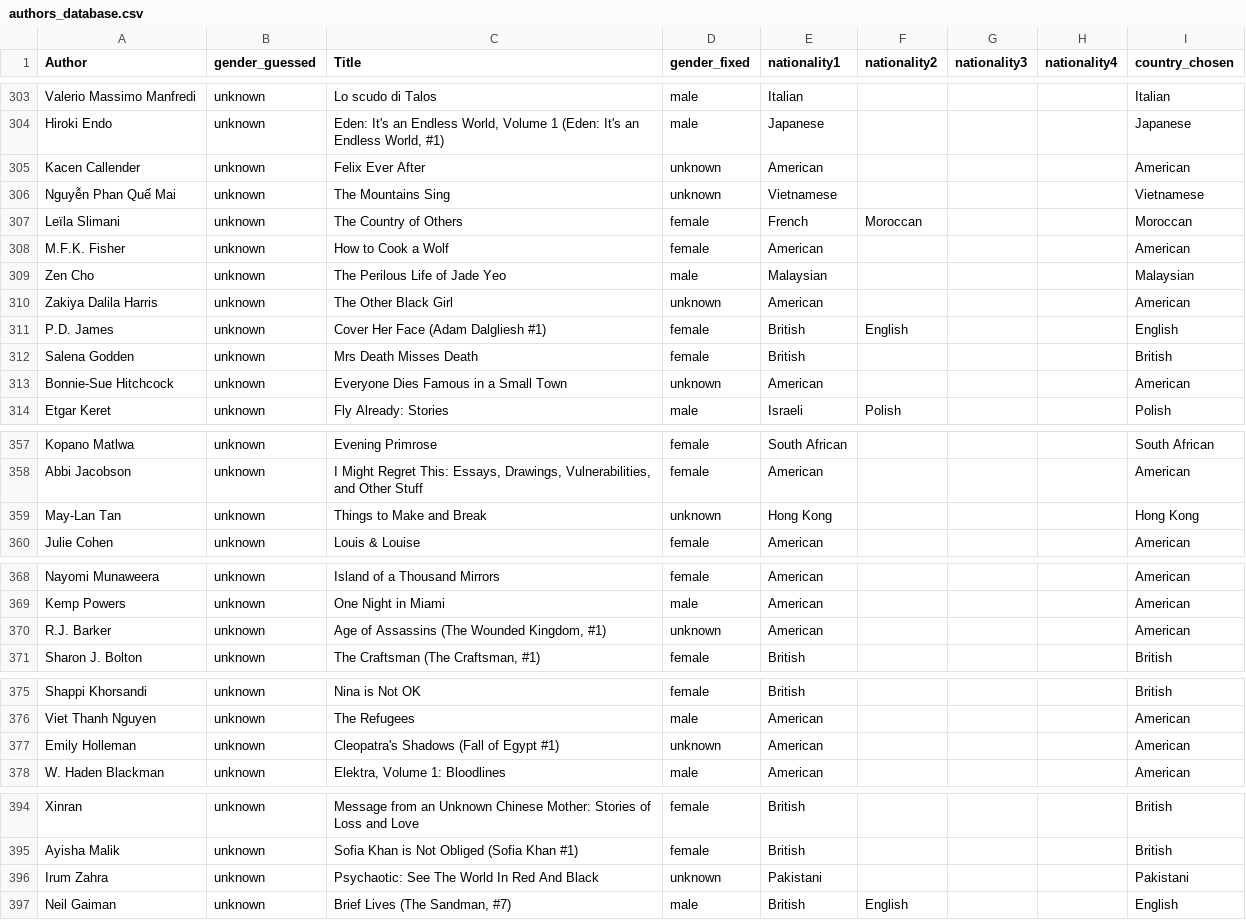
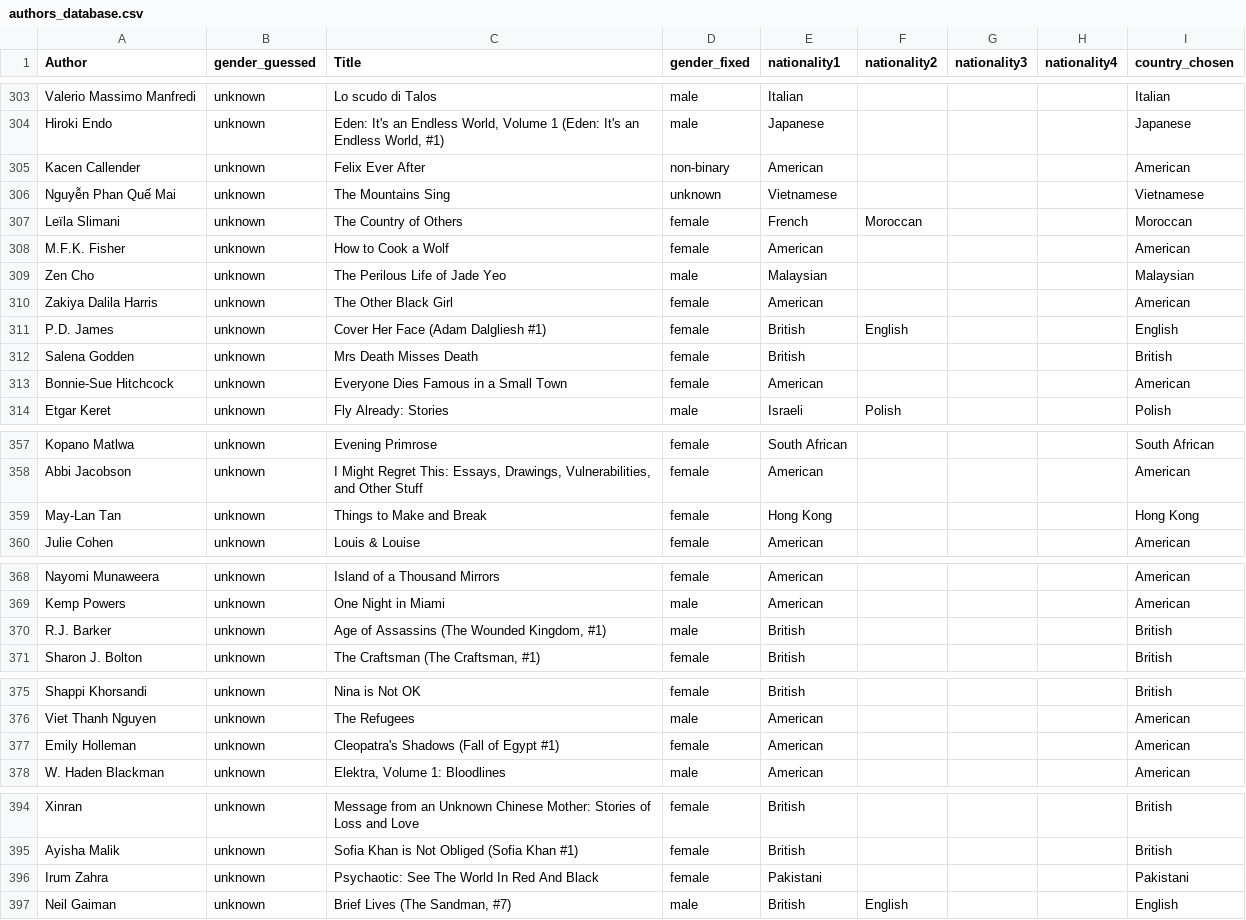
Before and after one commit to cal65/Reading-History, a CSV file: Books/authors_database.csv, drawn as a sheet; only a part is shown, gaps mark what is left out; the diff covers the shown part only.

```diff
--- a/Books/authors_database.csv
+++ b/Books/authors_database.csv
@@ -304,3 +304,3 @@ Valerio Massimo Manfredi,unknown,Lo scudo di Talos,male,Italian,,,,Italian
 Hiroki Endo,unknown,"Eden: It's an Endless World, Volume 1 (Eden: It's an Endless World, #1)",male,Japanese,,,,Japanese
-Kacen Callender,unknown,Felix Ever After,unknown,American,,,,American
+Kacen Callender,unknown,Felix Ever After,non-binary,American,,,,American
 Nguyễn Phan Quế Mai,unknown,The Mountains Sing,unknown,Vietnamese,,,,Vietnamese
@@ -309,6 +309,6 @@ M.F.K. Fisher,unknown,How to Cook a Wolf,female,American,,,,American
 Zen Cho,unknown,The Perilous Life of Jade Yeo,male,Malaysian,,,,Malaysian
-Zakiya Dalila Harris,unknown,The Other Black Girl,unknown,American,,,,American
+Zakiya Dalila Harris,unknown,The Other Black Girl,female,American,,,,American
 P.D. James,unknown,Cover Her Face (Adam Dalgliesh #1),female,British,English,,,English
 Salena Godden,unknown,Mrs Death Misses Death,female,British,,,,British
-Bonnie-Sue Hitchcock,unknown,Everyone Dies Famous in a Small Town,unknown,American,,,,American
+Bonnie-Sue Hitchcock,unknown,Everyone Dies Famous in a Small Town,female,American,,,,American
 Etgar Keret,unknown,Fly Already: Stories,male,Israeli,Polish,,,Polish
@@ -358,3 +358,3 @@ Kopano Matlwa,unknown,Evening Primrose,female,South African,,,,South African
 Abbi Jacobson,unknown,"I Might Regret This: Essays, Drawings, Vulnerabilities, and Other Stuff",female,American,,,,American
-May-Lan Tan,unknown,Things to Make and Break,unknown,Hong Kong,,,,Hong Kong
+May-Lan Tan,unknown,Things to Make and Break,female,Hong Kong,,,,Hong Kong
 Julie Cohen,unknown,Louis & Louise,female,American,,,,American
@@ -369,3 +369,3 @@ Nayomi Munaweera,unknown,Island of a Thousand Mirrors,female,American,,,,America
 Kemp Powers,unknown,One Night in Miami,male,American,,,,American
-R.J.  Barker,unknown,"Age of Assassins (The Wounded Kingdom, #1)",unknown,American,,,,American
+R.J.  Barker,unknown,"Age of Assassins (The Wounded Kingdom, #1)",male,British,,,,British
 Sharon J. Bolton,unknown,"The Craftsman (The Craftsman, #1)",female,British,,,,British
@@ -376,3 +376,3 @@ Shappi Khorsandi,unknown,Nina is Not OK,female,British,,,,British
 Viet Thanh Nguyen,unknown,The Refugees,male,American,,,,American
-Emily Holleman,unknown,Cleopatra's Shadows (Fall of Egypt #1),unknown,American,,,,American
+Emily Holleman,unknown,Cleopatra's Shadows (Fall of Egypt #1),female,American,,,,American
 W. Haden Blackman,unknown,"Elektra, Volume 1: Bloodlines",male,American,,,,American
@@ -395,3 +395,3 @@ Xinran,unknown,Message from an Unknown Chinese Mother: Stories of Loss and Love,
 Ayisha Malik,unknown,Sofia Khan is Not Obliged (Sofia Khan #1),female,British,,,,British
-Irum Zahra,unknown,Psychaotic: See The World In Red And Black,unknown,Pakistani,,,,Pakistani
+Irum Zahra,unknown,Psychaotic: See The World In Red And Black,female,Pakistani,,,,Pakistani
 Neil Gaiman,unknown,"Brief Lives (The Sandman, #7)",male,British,English,,,English
```
Also changed, not shown: 4 edited cells elsewhere in this file, 1 other file.
